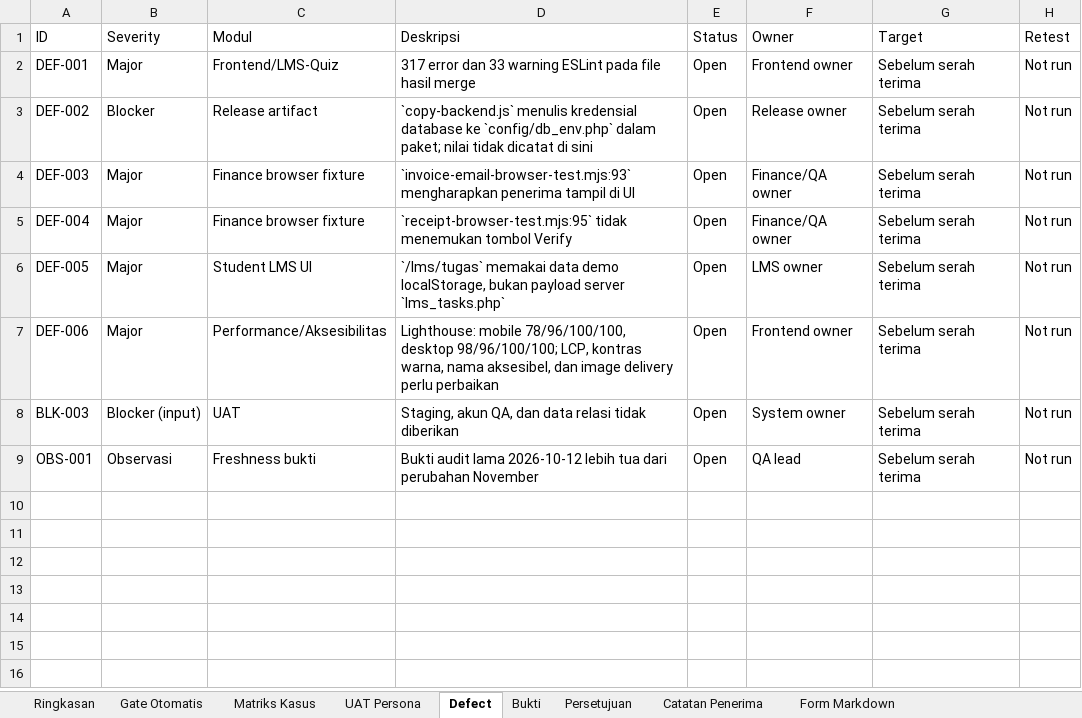
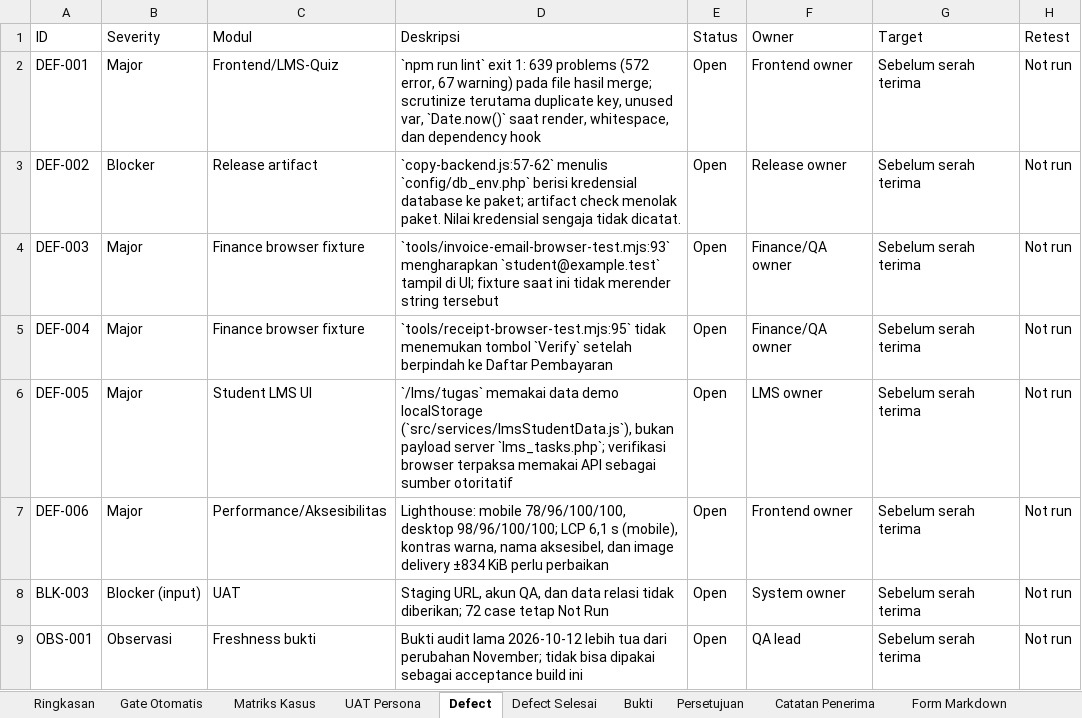
Before and after one commit to Faizallpangestu/onecreativa, an Excel workbook: docs/QA_FORM/QA_SERAH_TERIMA_2026-11-27_cbb4c90.xlsx, sheet Defect, drawn as a sheet; values as stored, in another font and other column widths than the file's, no borders; the diff names each change by its address in the sheet, - before the commit and + after, or states it on an @@ line.

Commit message:
docs(qa): consolidate handover form and fill case results
Make the handover form self-contained with all 72 test cases, results, full defect/fix log and gate conditions. Regenerate PDF and XLSX, record every change in RINGKASAN_PERUBAHAN.md.

```diff
--- a/docs/QA_FORM/QA_SERAH_TERIMA_2026-11-27_cbb4c90.xlsx (sheet Defect)
+++ b/docs/QA_FORM/QA_SERAH_TERIMA_2026-11-27_cbb4c90.xlsx (sheet Defect)
+sheet tab: Defect Selesai
-D2 (Deskripsi): 317 error dan 33 warning ESLint pada file hasil merge
+D2 (Deskripsi): `npm run lint` exit 1: 639 problems (572 error, 67 warning) pada file hasil merge; scrutinize terutama duplicate key, unused var, `Date.now()` saat render, whitespace, dan dependency hook
-D3 (Deskripsi): `copy-backend.js` menulis kredensial database ke `config/db_env.php` dalam paket; nilai tidak dicatat di sini
+D3 (Deskripsi): `copy-backend.js:57-62` menulis `config/db_env.php` berisi kredensial database ke paket; artifact check menolak paket. Nilai kredensial sengaja tidak dicatat.
-D4 (Deskripsi): `invoice-email-browser-test.mjs:93` mengharapkan penerima tampil di UI
+D4 (Deskripsi): `tools/invoice-email-browser-test.mjs:93` mengharapkan `student@example.test` tampil di UI; fixture saat ini tidak merender string tersebut
-D5 (Deskripsi): `receipt-browser-test.mjs:95` tidak menemukan tombol Verify
+D5 (Deskripsi): `tools/receipt-browser-test.mjs:95` tidak menemukan tombol `Verify` setelah berpindah ke Daftar Pembayaran
-D6 (Deskripsi): …data demo localStorage, bukan payload server `lms_tasks.php`
+D6 (Deskripsi): …data demo localStorage (`src/services/lmsStudentData.js`), bukan payload server `lms_tasks.php`; verifikasi browser terpaksa memakai API sebagai sumber otoritatif
-D7 (Deskripsi): …desktop 98/96/100/100; LCP, kontras warna, nama aksesibel, dan image delivery perlu perbaikan
+D7 (Deskripsi): …desktop 98/96/100/100; LCP 6,1 s (mobile), kontras warna, nama aksesibel, dan image delivery ±834 KiB perlu perbaikan
-D8 (Deskripsi): Staging, akun QA, dan data relasi tidak diberikan
+D8 (Deskripsi): Staging URL, akun QA, dan data relasi tidak diberikan; 72 case tetap Not Run
-D9 (Deskripsi): …dari perubahan November
+D9 (Deskripsi): …dari perubahan November; tidak bisa dipakai sebagai acceptance build ini
```
Also changed, not shown: sheet Matriks Kasus, sheet Form Markdown, sheet Bukti, sheet Ringkasan, sheet Catatan Penerima, sheet Gate Otomatis, 9 other files.
